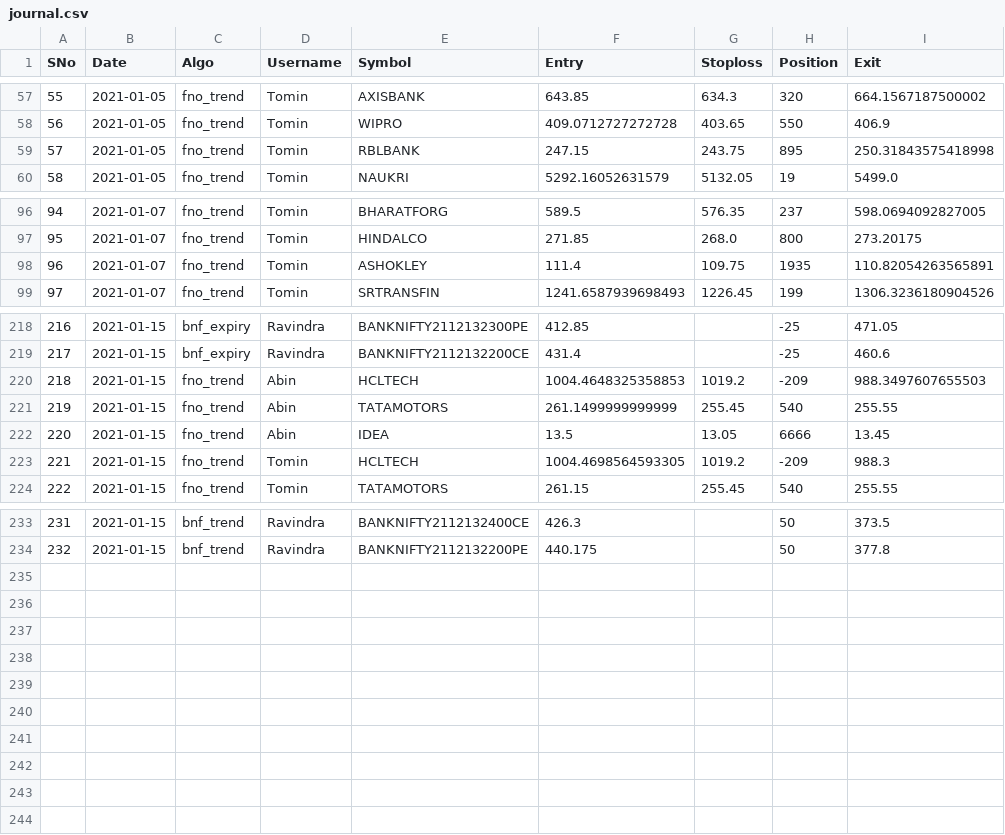
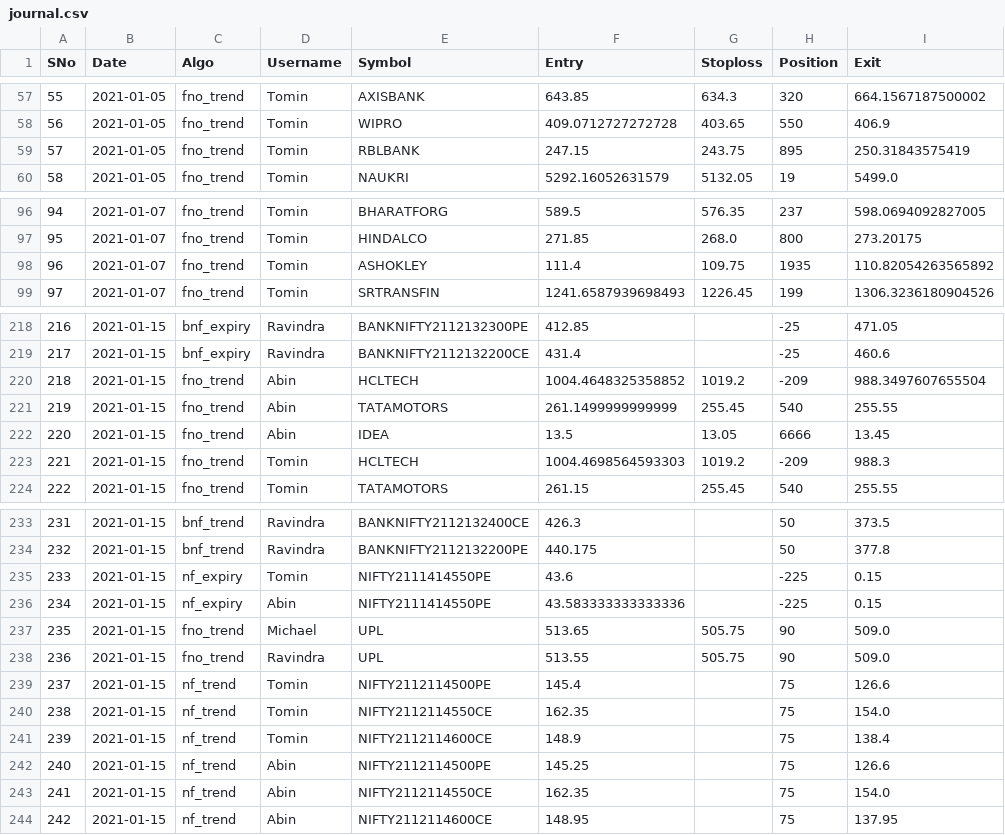
Before and after one commit to abinthomasonline/journal-dump, a CSV file: journal.csv, drawn as a sheet; only a part is shown, gaps mark what is left out; the diff covers the shown part only.

Commit message:
2021-01-15

```diff
--- a/journal.csv
+++ b/journal.csv
@@ -58,3 +58,3 @@ SNo,Date,Algo,Username,Symbol,Entry,Stoploss,Position,Exit
 56,2021-01-05,fno_trend,Tomin,WIPRO,409.0712727272728,403.65,550,406.9
-57,2021-01-05,fno_trend,Tomin,RBLBANK,247.15,243.75,895,250.31843575418998
+57,2021-01-05,fno_trend,Tomin,RBLBANK,247.15,243.75,895,250.31843575419
 58,2021-01-05,fno_trend,Tomin,NAUKRI,5292.16052631579,5132.05,19,5499.0
@@ -97,3 +97,3 @@ SNo,Date,Algo,Username,Symbol,Entry,Stoploss,Position,Exit
 95,2021-01-07,fno_trend,Tomin,HINDALCO,271.85,268.0,800,273.20175
-96,2021-01-07,fno_trend,Tomin,ASHOKLEY,111.4,109.75,1935,110.82054263565891
+96,2021-01-07,fno_trend,Tomin,ASHOKLEY,111.4,109.75,1935,110.82054263565892
 97,2021-01-07,fno_trend,Tomin,SRTRANSFIN,1241.6587939698493,1226.45,199,1306.3236180904526
@@ -219,6 +219,6 @@ SNo,Date,Algo,Username,Symbol,Entry,Stoploss,Position,Exit
 217,2021-01-15,bnf_expiry,Ravindra,BANKNIFTY2112132200CE,431.4,,-25,460.6
-218,2021-01-15,fno_trend,Abin,HCLTECH,1004.4648325358853,1019.2,-209,988.3497607655503
+218,2021-01-15,fno_trend,Abin,HCLTECH,1004.4648325358852,1019.2,-209,988.3497607655504
 219,2021-01-15,fno_trend,Abin,TATAMOTORS,261.1499999999999,255.45,540,255.55
 220,2021-01-15,fno_trend,Abin,IDEA,13.5,13.05,6666,13.45
-221,2021-01-15,fno_trend,Tomin,HCLTECH,1004.4698564593305,1019.2,-209,988.3
+221,2021-01-15,fno_trend,Tomin,HCLTECH,1004.4698564593303,1019.2,-209,988.3
 222,2021-01-15,fno_trend,Tomin,TATAMOTORS,261.15,255.45,540,255.55
@@ -234 +234,11 @@ SNo,Date,Algo,Username,Symbol,Entry,Stoploss,Position,Exit
 232,2021-01-15,bnf_trend,Ravindra,BANKNIFTY2112132200PE,440.175,,50,377.8
+233,2021-01-15,nf_expiry,Tomin,NIFTY2111414550PE,43.6,,-225,0.15
+234,2021-01-15,nf_expiry,Abin,NIFTY2111414550PE,43.583333333333336,,-225,0.15
+235,2021-01-15,fno_trend,Michael,UPL,513.65,505.75,90,509.0
+236,2021-01-15,fno_trend,Ravindra,UPL,513.55,505.75,90,509.0
+237,2021-01-15,nf_trend,Tomin,NIFTY2112114500PE,145.4,,75,126.6
+238,2021-01-15,nf_trend,Tomin,NIFTY2112114550CE,162.35,,75,154.0
+239,2021-01-15,nf_trend,Tomin,NIFTY2112114600CE,148.9,,75,138.4
+240,2021-01-15,nf_trend,Abin,NIFTY2112114500PE,145.25,,75,126.6
+241,2021-01-15,nf_trend,Abin,NIFTY2112114550CE,162.35,,75,154.0
+242,2021-01-15,nf_trend,Abin,NIFTY2112114600CE,148.95,,75,137.95
```
Also changed, not shown: 3 edited cells elsewhere in this file.
